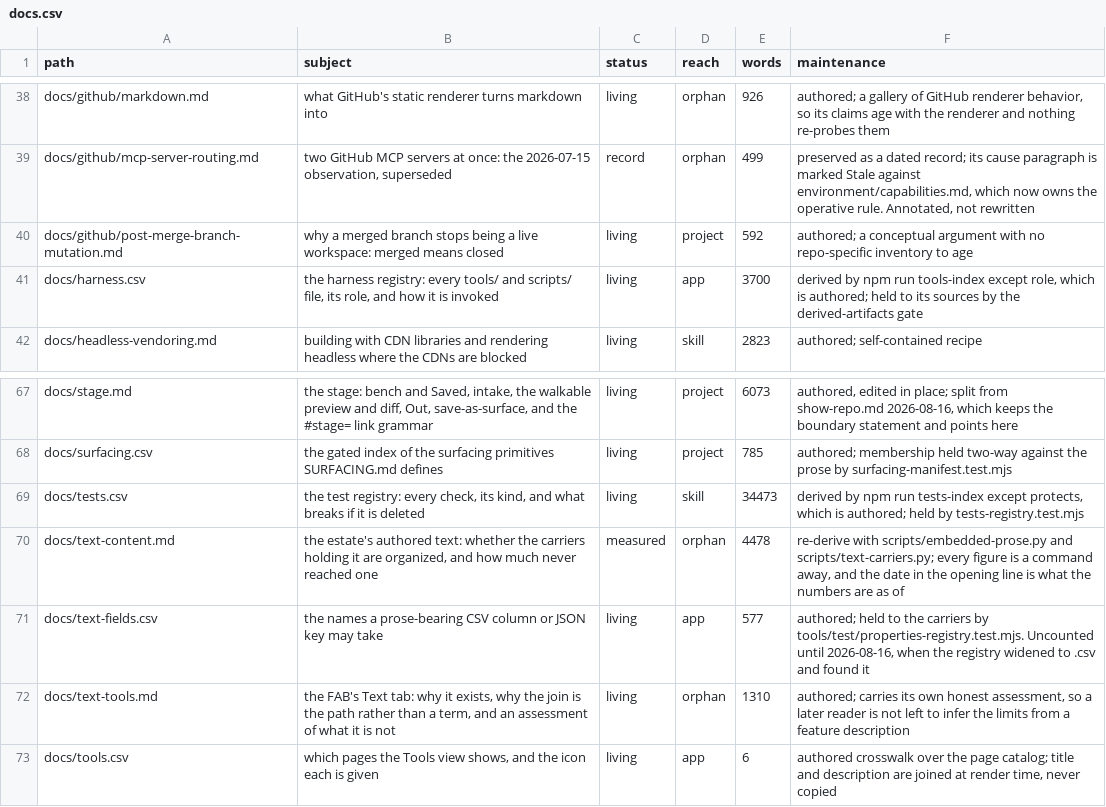
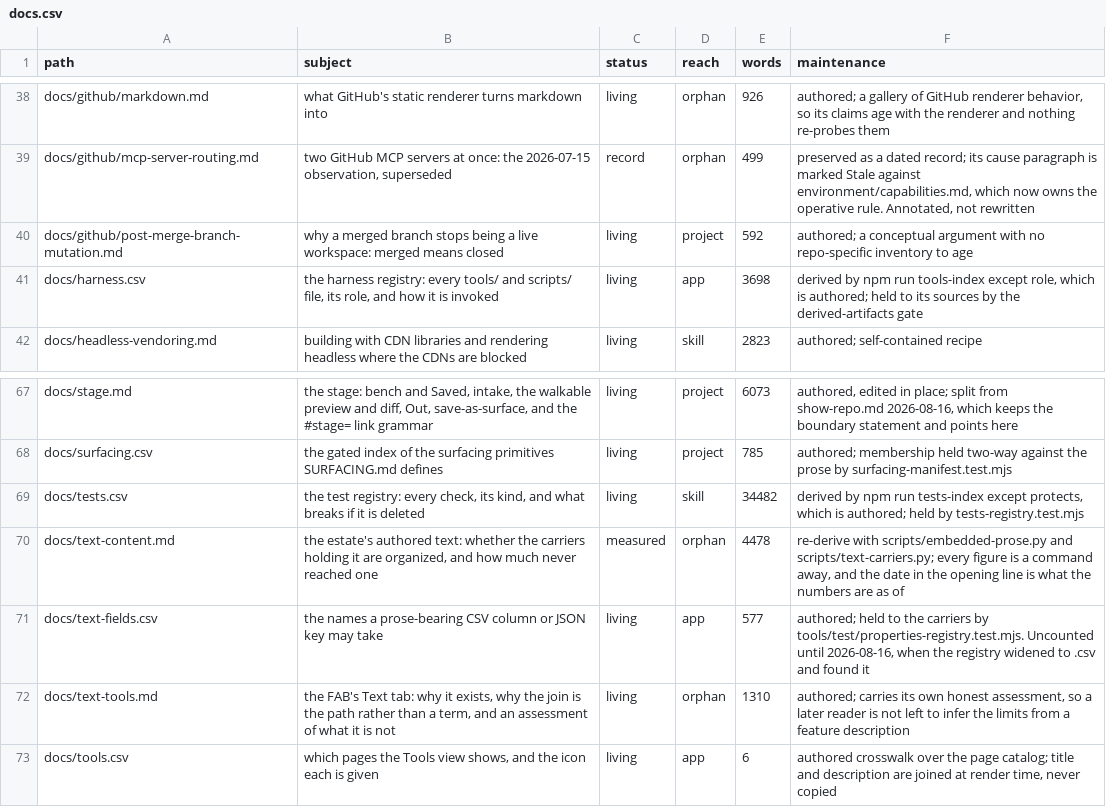
Before and after one commit to mehrlander/WebTools, a CSV file: docs/docs.csv, drawn as a sheet; only a part is shown, gaps mark what is left out.

```diff
--- a/docs/docs.csv
+++ b/docs/docs.csv
@@ -40,3 +40,3 @@ docs/github/mcp-server-routing.md,"two GitHub MCP servers at once: the 2026-07-1
 docs/github/post-merge-branch-mutation.md,why a merged branch stops being a live workspace: merged means closed,living,project,592,authored; a conceptual argument with no repo-specific inventory to age
-docs/harness.csv,"the harness registry: every tools/ and scripts/ file, its role, and how it is invoked",living,app,3700,"derived by npm run tools-index except role, which is authored; held to its sources by the derived-artifacts gate"
+docs/harness.csv,"the harness registry: every tools/ and scripts/ file, its role, and how it is invoked",living,app,3698,"derived by npm run tools-index except role, which is authored; held to its sources by the derived-artifacts gate"
 docs/headless-vendoring.md,building with CDN libraries and rendering headless where the CDNs are blocked,living,skill,2823,authored; self-contained recipe
@@ -68,3 +68,3 @@ docs/stage.md,"the stage: bench and Saved, intake, the walkable preview and diff
 docs/surfacing.csv,the gated index of the surfacing primitives SURFACING.md defines,living,project,785,authored; membership held two-way against the prose by surfacing-manifest.test.mjs
-docs/tests.csv,"the test registry: every check, its kind, and what breaks if it is deleted",living,skill,34473,"derived by npm run tests-index except protects, which is authored; held by tests-registry.test.mjs"
+docs/tests.csv,"the test registry: every check, its kind, and what breaks if it is deleted",living,skill,34482,"derived by npm run tests-index except protects, which is authored; held by tests-registry.test.mjs"
 docs/text-content.md,"the estate's authored text: whether the carriers holding it are organized, and how much never reached one",measured,orphan,4478,"re-derive with scripts/embedded-prose.py and scripts/text-carriers.py; every figure is a command away, and the date in the opening line is what the numbers are as of"
```
Also changed, not shown: docs/harness.csv, docs/tests.csv, 5 other files.
